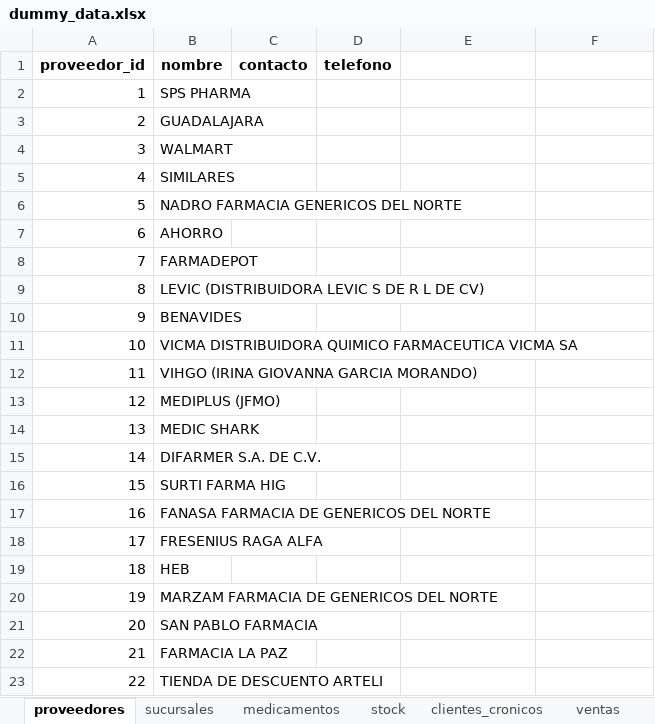
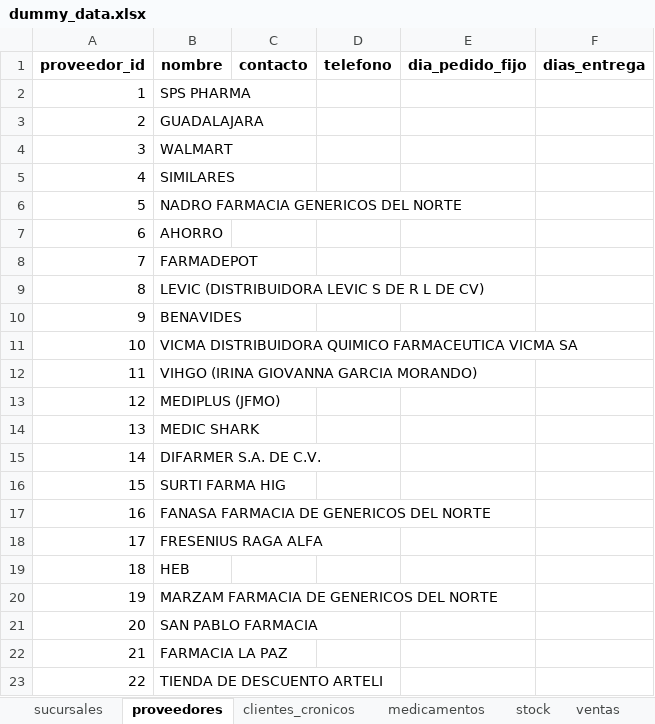
Before and after one commit to CarlosSGR/farmacia_alertas, an Excel workbook: data/dummy_data.xlsx, sheet proveedores, drawn as a sheet; values as stored, in another font and other column widths than the file's, no borders; the diff names each change by its address in the sheet, - before the commit and + after, or states it on an @@ line.

```diff
--- a/data/dummy_data.xlsx (sheet proveedores)
+++ b/data/dummy_data.xlsx (sheet proveedores)
@@ sheet tab order changed: sucursales | proveedores | clientes_cronicos | medicamentos | stock | ventas @@
-E1: (empty)
+E1: dia_pedido_fijo
-F1: (empty)
+F1: dias_entrega
```
Also changed, not shown: sheet clientes_cronicos, sheet medicamentos, 5 other files.
